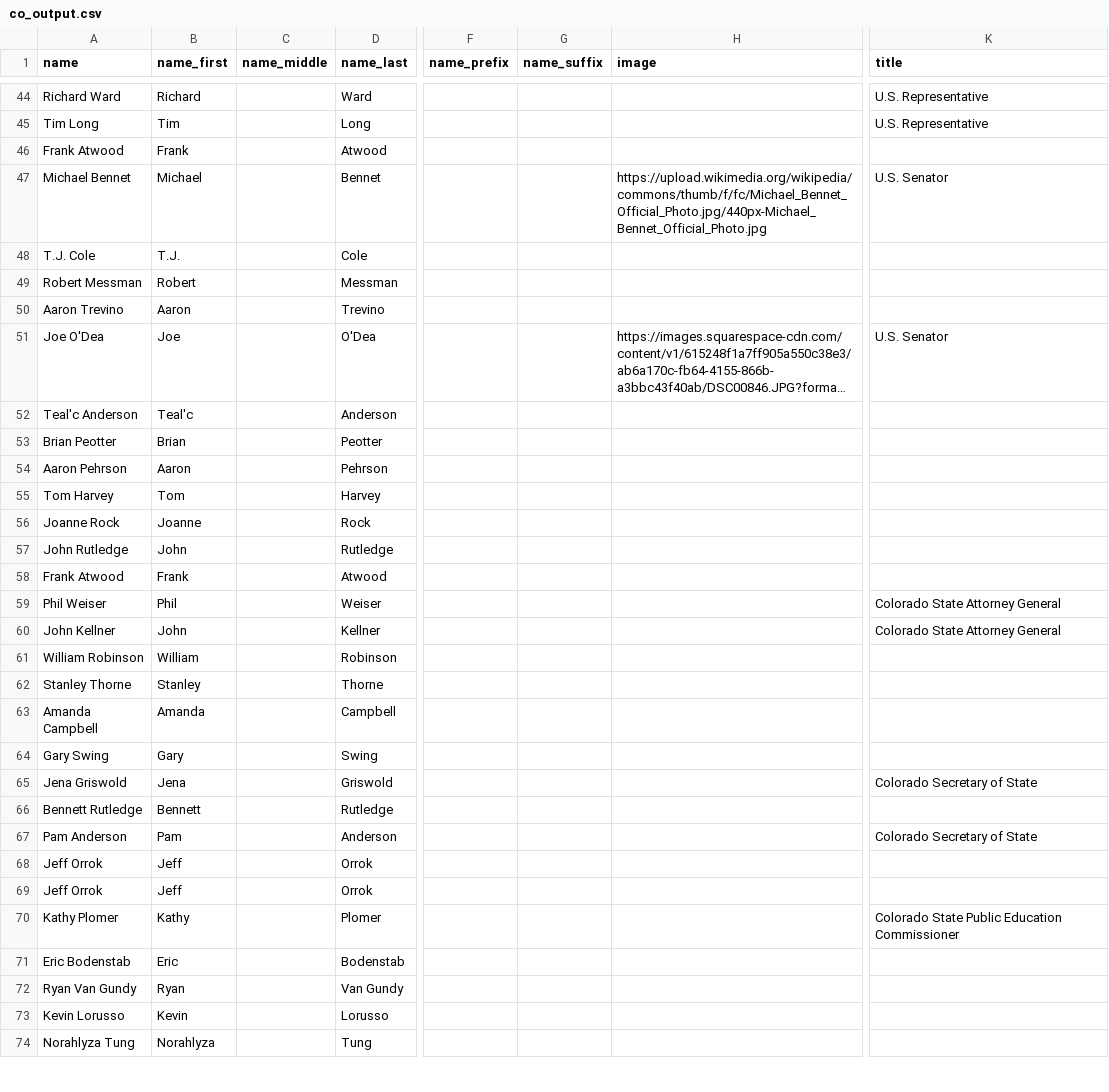
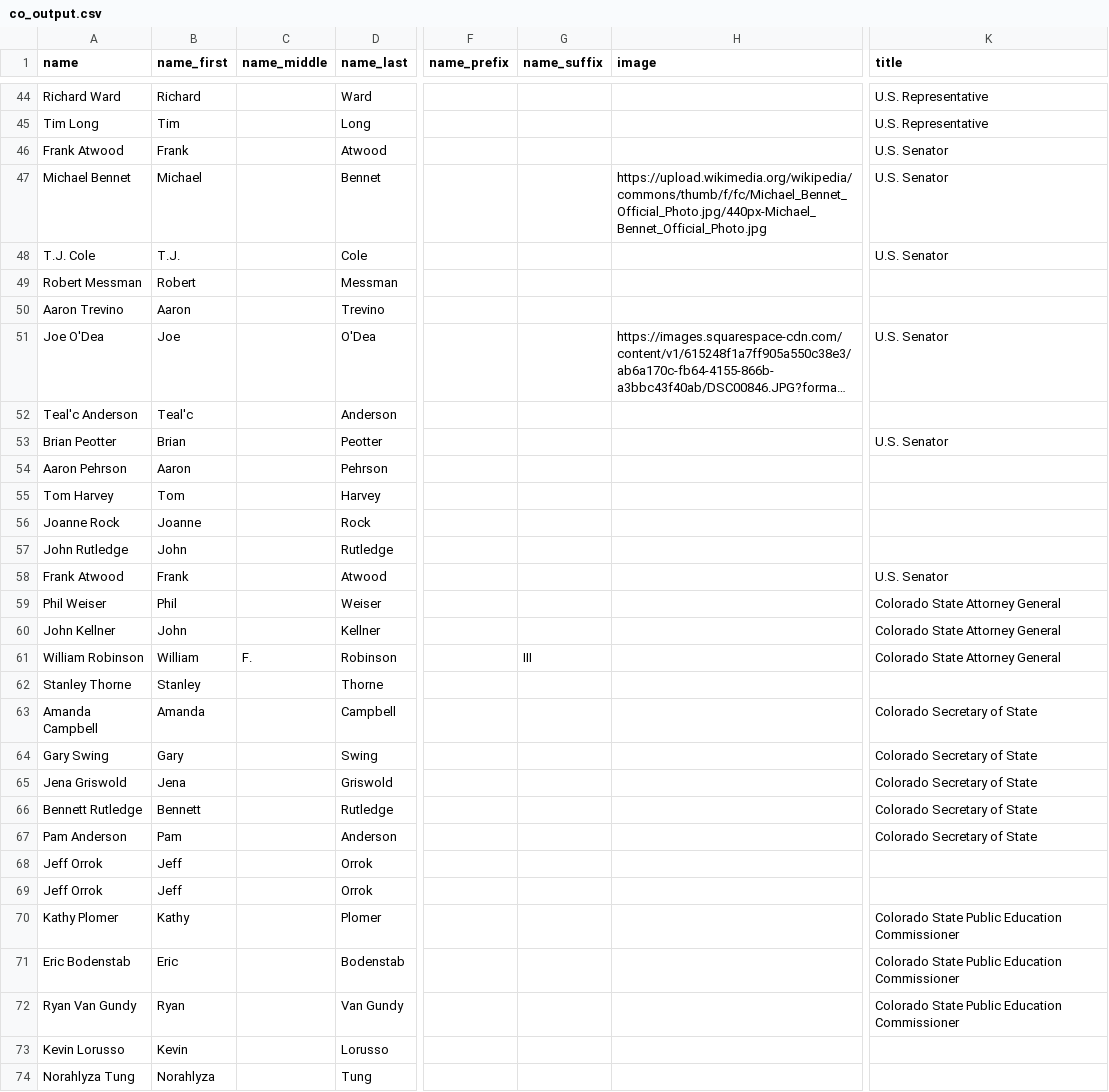
Before and after one commit to Snebula11/oklahama-cleaner, a CSV file: data/CO/co_output.csv, drawn as a sheet; only a part is shown, gaps mark what is left out; long unchanged cells end in …; the diff covers the shown part only; the diff names each change by its address in the sheet, - before the commit and + after, or states it on an @@ line.

```diff
--- a/data/CO/co_output.csv
+++ b/data/CO/co_output.csv
-K46 (title): (empty)
+K46 (title): U.S. Senator
-K48 (title): (empty)
+K48 (title): U.S. Senator
-K53 (title): (empty)
+K53 (title): U.S. Senator
-K58 (title): (empty)
+K58 (title): U.S. Senator
-C61 (name_middle): (empty)
+C61 (name_middle): F.
-G61 (name_suffix): (empty)
+G61 (name_suffix): III
-K61 (title): (empty)
+K61 (title): Colorado State Attorney General
-K63:K64 (title): (empty)
+K63:K64 (title): Colorado Secretary of State
-K66 (title): (empty)
+K66 (title): Colorado Secretary of State
-K71:K72 (title): (empty)
+K71:K72 (title): Colorado State Public Education Commissioner
```
Also changed, not shown: 7 added rows, 3 moved rows and 33 edited cells elsewhere in this file, data/AZ/az_output.csv, data/GA/ga_output.csv, 42 other files.
